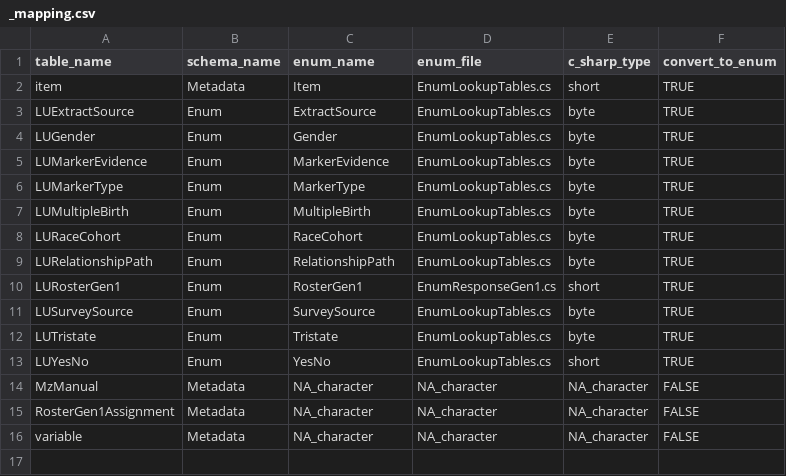
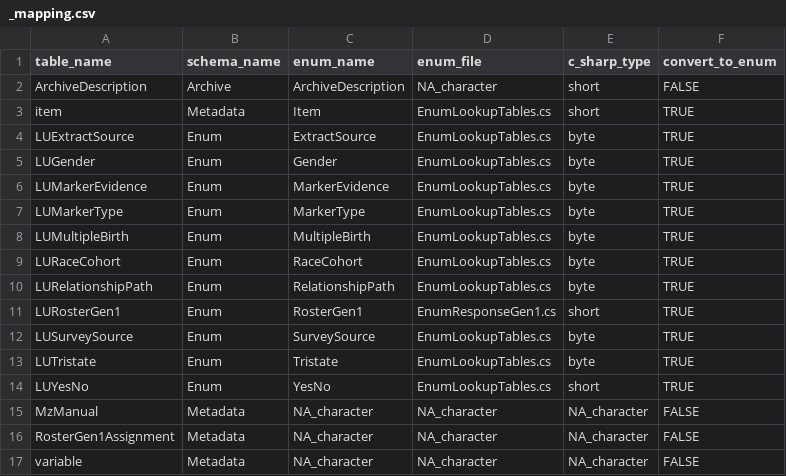
Before and after one commit to nlsy-links/nlsy-links-determination-2017, a CSV file: data-public/metadata/tables-79/_mapping.csv, drawn as a sheet.

Commit message:
csv for archive descriptions for 79
^(\d{1,3},)(\d{2,})

closes #58

```diff
--- a/data-public/metadata/tables-79/_mapping.csv
+++ b/data-public/metadata/tables-79/_mapping.csv
@@ -1,2 +1,3 @@
 table_name,schema_name,enum_name,enum_file,c_sharp_type,convert_to_enum
+ArchiveDescription,Archive,ArchiveDescription,NA_character,short,FALSE
 item,Metadata,Item,EnumLookupTables.cs,short,TRUE
```
Also changed, not shown: 6 other files.
